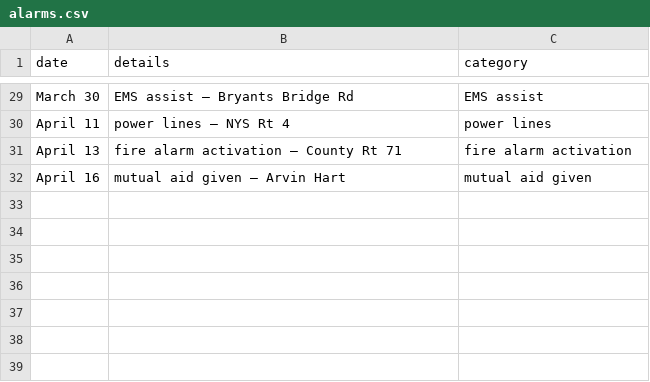
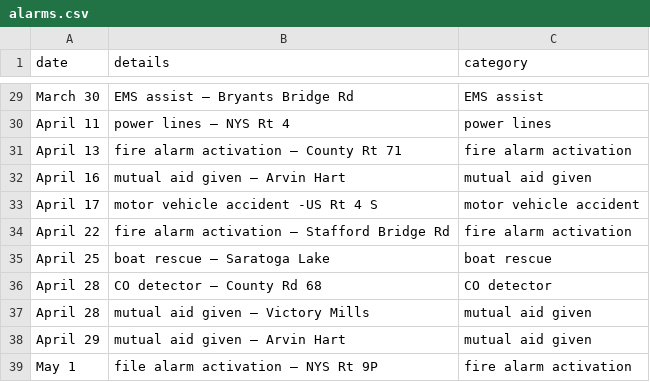
Before and after one commit to mterwill/qsfd.com, a CSV file: _data/alarms.csv, drawn as a sheet; only a part is shown, gaps mark what is left out; the diff names each change by its address in the sheet, - before the commit and + after, or states it on an @@ line.

Commit message:
Update alarms.csv
latest alarms

```diff
--- a/_data/alarms.csv
+++ b/_data/alarms.csv
+row 33: April 17 | motor vehicle accident -US Rt 4 S | motor vehicle accident
+row 34: April 22 | fire alarm activation – Stafford Bridge Rd | fire alarm activation
+row 35: April 25 | boat rescue – Saratoga Lake | boat rescue
+row 36: April 28 | CO detector – County Rd 68 | CO detector
+row 37: April 28 | mutual aid given – Victory Mills | mutual aid given
+row 38: April 29 | mutual aid given – Arvin Hart | mutual aid given
+row 39: May 1 | file alarm activation – NYS Rt 9P | fire alarm activation
```
